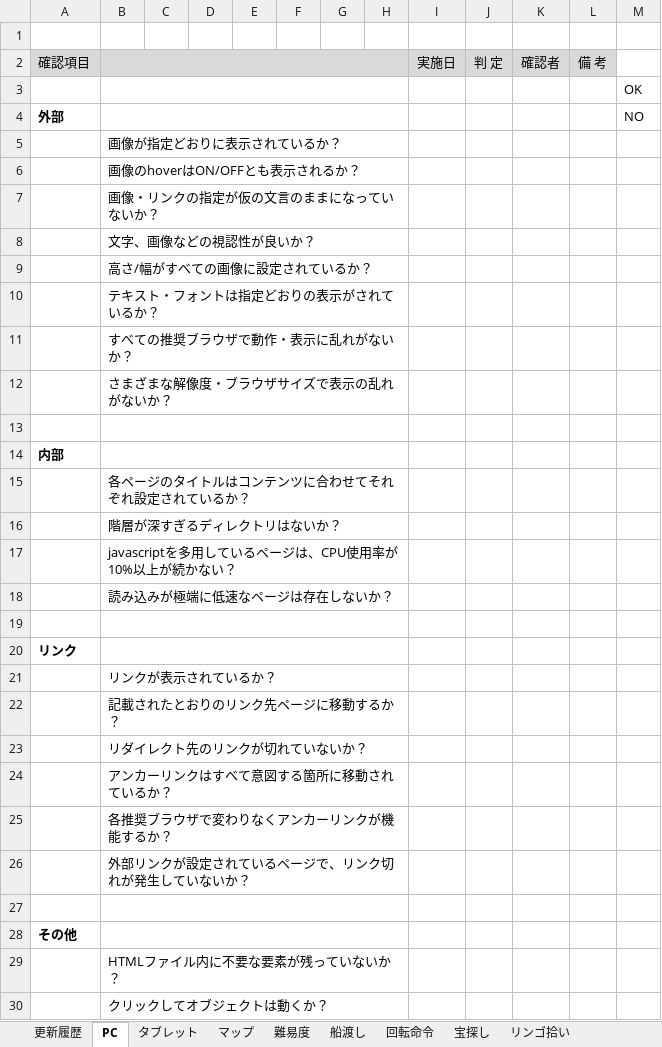
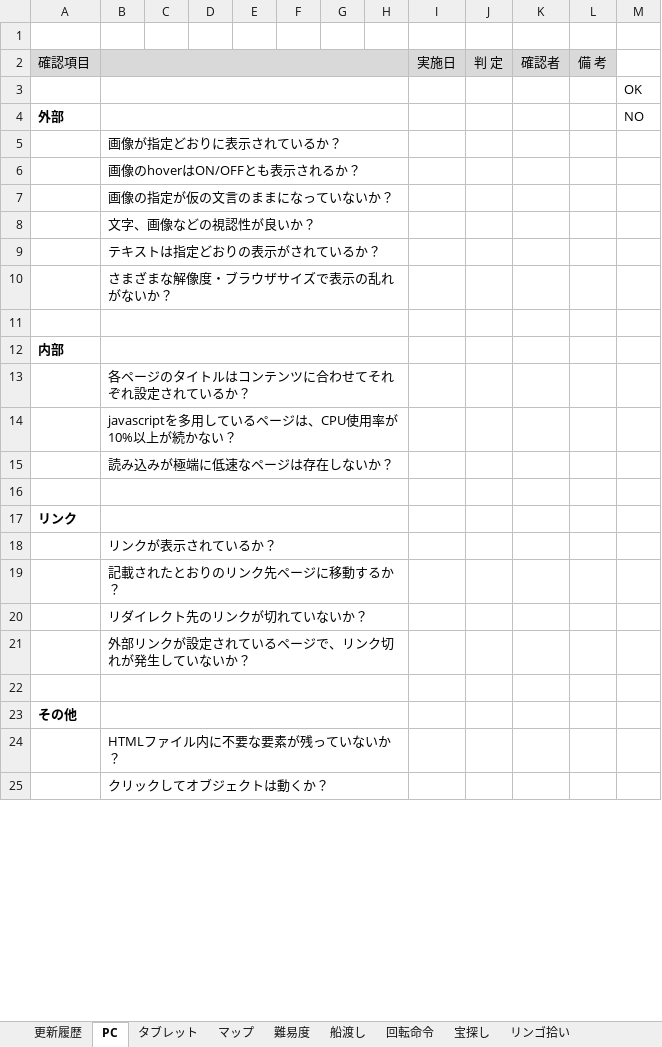
Before and after one commit to is21-28year/logicalgames, an Excel workbook: docment/テスト項目関連/テスト項目書.xlsx, sheet PC, drawn as a sheet; only a part is shown; values as stored, in another font and other column widths than the file's, no borders; the diff names each change by its address in the sheet, - before the commit and + after, or states it on an @@ line.

```diff
--- a/docment/テスト項目関連/テスト項目書.xlsx (sheet PC)
+++ b/docment/テスト項目関連/テスト項目書.xlsx (sheet PC)
-B7: 画像・リンクの指定が仮の文言のままになっていないか？
+B7: 画像の指定が仮の文言のままになっていないか？
-B9: 高さ/幅がすべての画像に設定されているか？
+B9: テキストは指定どおりの表示がされているか？
-row 10:  | テキスト・フォントは指定どおりの表示がされているか？
-row 11:  | すべての推奨ブラウザで動作・表示に乱れがないか？
-row 16:  | 階層が深すぎるディレクトリはないか？
-row 24:  | アンカーリンクはすべて意図する箇所に移動されているか？
-row 25:  | 各推奨ブラウザで変わりなくアンカーリンクが機能するか？
```
Also changed, not shown: sheet タブレット.
